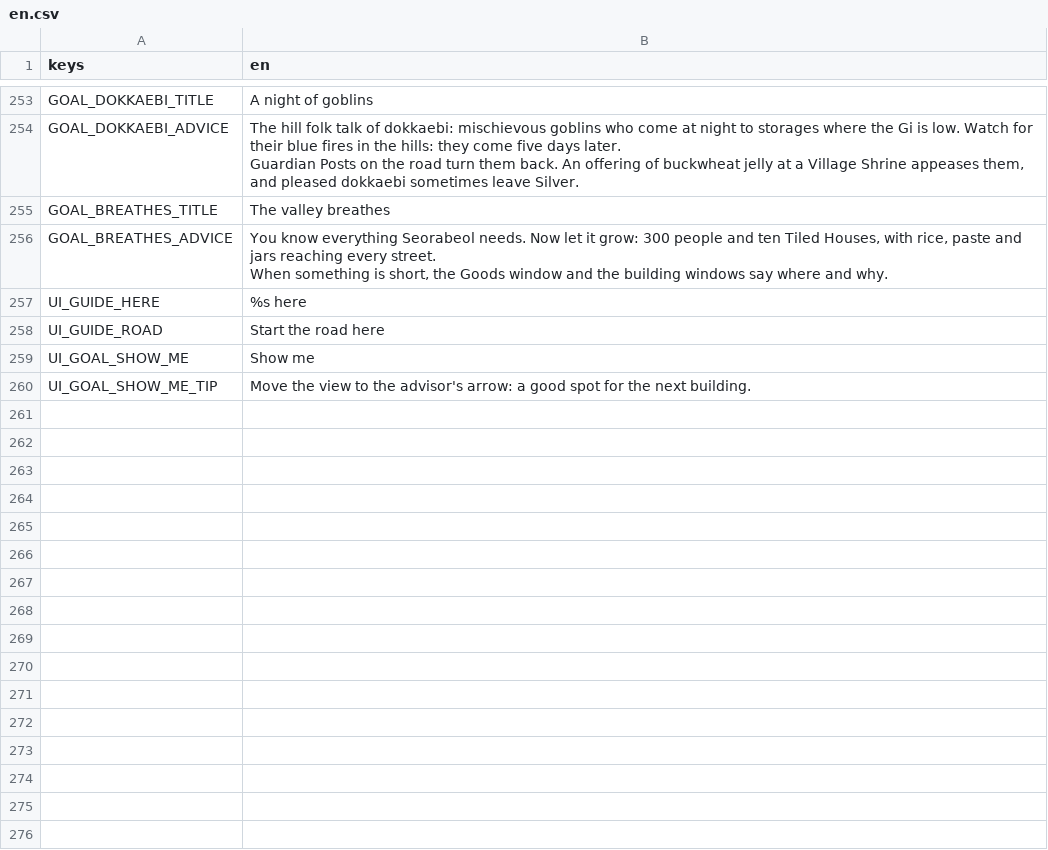
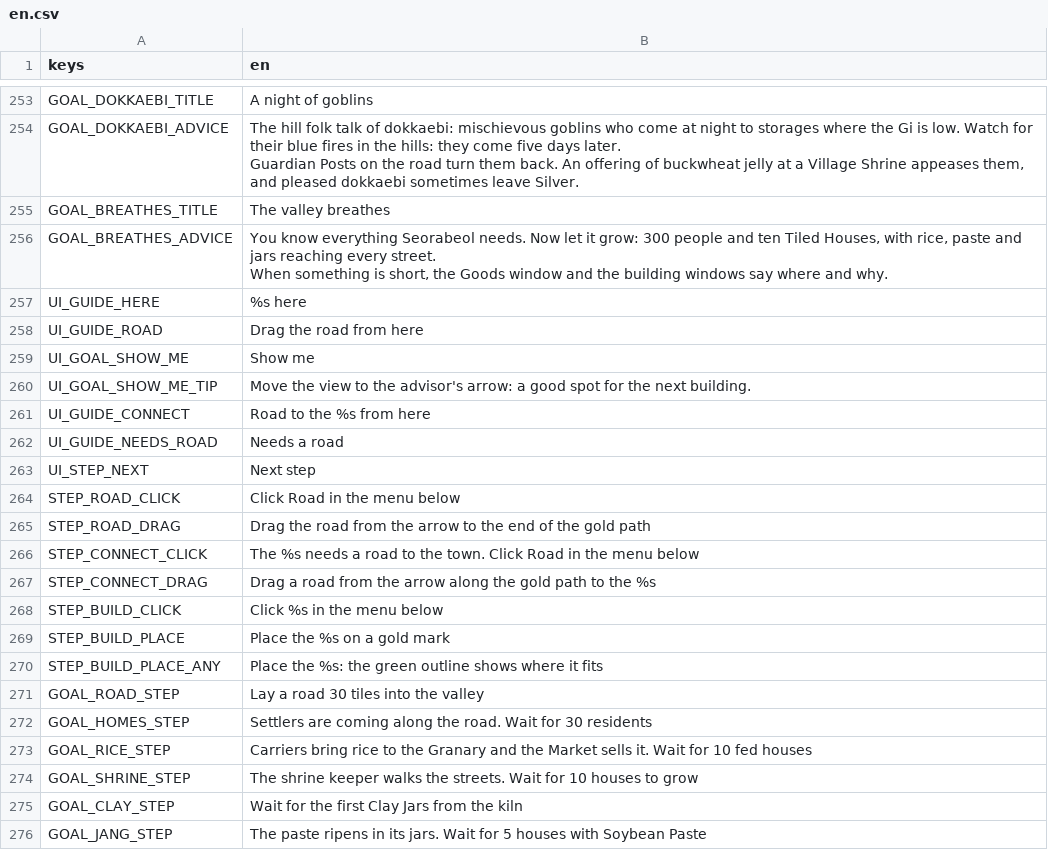
Before and after one commit to MarkoElFuego/Korea-Golden-Kingdom, a CSV file: data/text/en.csv, drawn as a sheet; only a part is shown, gaps mark what is left out; the diff covers the shown part only.

```diff
--- a/data/text/en.csv
+++ b/data/text/en.csv
@@ -280,4 +280,20 @@ When something is short, the Goods window and the building windows say where and
 UI_GUIDE_HERE,%s here
-UI_GUIDE_ROAD,Start the road here
+UI_GUIDE_ROAD,Drag the road from here
 UI_GOAL_SHOW_ME,Show me
 UI_GOAL_SHOW_ME_TIP,Move the view to the advisor's arrow: a good spot for the next building.
+UI_GUIDE_CONNECT,Road to the %s from here
+UI_GUIDE_NEEDS_ROAD,Needs a road
+UI_STEP_NEXT,Next step
+STEP_ROAD_CLICK,Click Road in the menu below
+STEP_ROAD_DRAG,Drag the road from the arrow to the end of the gold path
+STEP_CONNECT_CLICK,The %s needs a road to the town. Click Road in the menu below
+STEP_CONNECT_DRAG,Drag a road from the arrow along the gold path to the %s
+STEP_BUILD_CLICK,Click %s in the menu below
+STEP_BUILD_PLACE,Place the %s on a gold mark
+STEP_BUILD_PLACE_ANY,Place the %s: the green outline shows where it fits
+GOAL_ROAD_STEP,Lay a road 30 tiles into the valley
+GOAL_HOMES_STEP,Settlers are coming along the road. Wait for 30 residents
+GOAL_RICE_STEP,Carriers bring rice to the Granary and the Market sells it. Wait for 10 fed houses
+GOAL_SHRINE_STEP,The shrine keeper walks the streets. Wait for 10 houses to grow
+GOAL_CLAY_STEP,Wait for the first Clay Jars from the kiln
+GOAL_JANG_STEP,The paste ripens in its jars. Wait for 5 houses with Soybean Paste
```
Also changed, not shown: 16 added rows and 2 edited cells elsewhere in this file, 11 other files.
